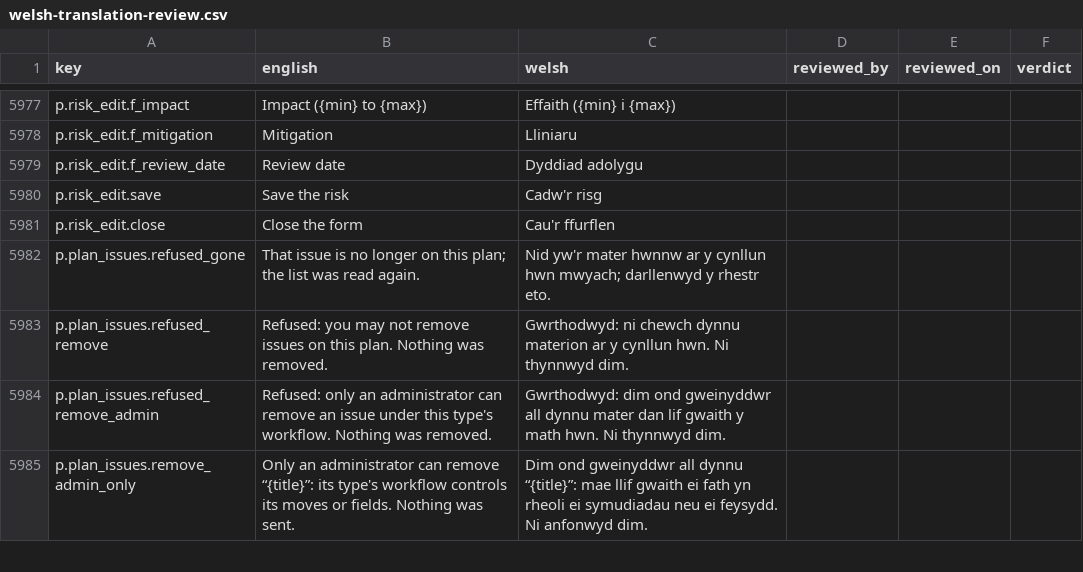
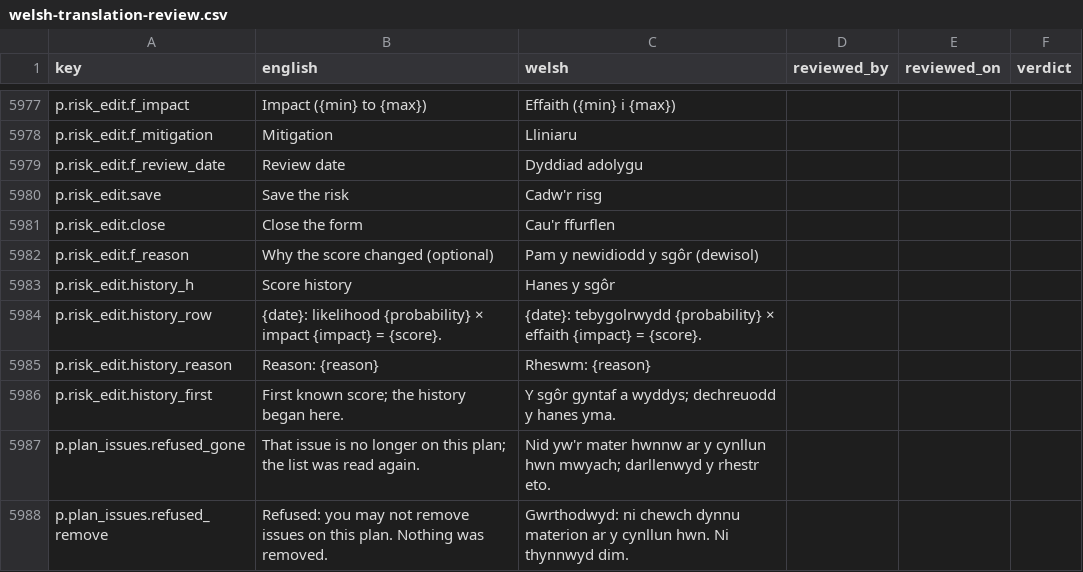
Before and after one commit to project-portfolio-management/project-portfolio-management, a CSV file: governance/welsh-translation-review.csv, drawn as a sheet; only a part is shown, gaps mark what is left out; the shorter side is filled out with more unchanged rows.

```diff
--- a/governance/welsh-translation-review.csv
+++ b/governance/welsh-translation-review.csv
@@ -5981,2 +5981,7 @@ p.risk_edit.save,Save the risk,Cadw'r risg,,,
 p.risk_edit.close,Close the form,Cau'r ffurflen,,,
+p.risk_edit.f_reason,Why the score changed (optional),Pam y newidiodd y sgôr (dewisol),,,
+p.risk_edit.history_h,Score history,Hanes y sgôr,,,
+p.risk_edit.history_row,{date}: likelihood {probability} × impact {impact} = {score}.,{date}: tebygolrwydd {probability} × effaith {impact} = {score}.,,,
+p.risk_edit.history_reason,Reason: {reason},Rheswm: {reason},,,
+p.risk_edit.history_first,First known score; the history began here.,Y sgôr gyntaf a wyddys; dechreuodd y hanes yma.,,,
 p.plan_issues.refused_gone,That issue is no longer on this plan; the list was read again.,Nid yw'r mater hwnnw ar y cynllun hwn mwyach; darllenwyd y rhestr eto.,,,
```
Also changed, not shown: 26 other files.
